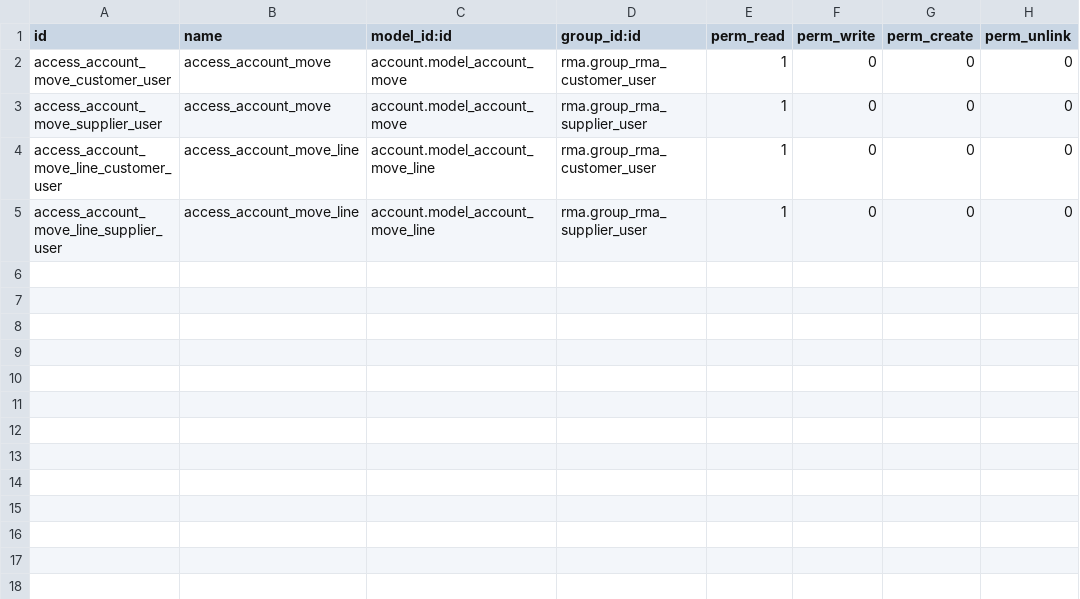
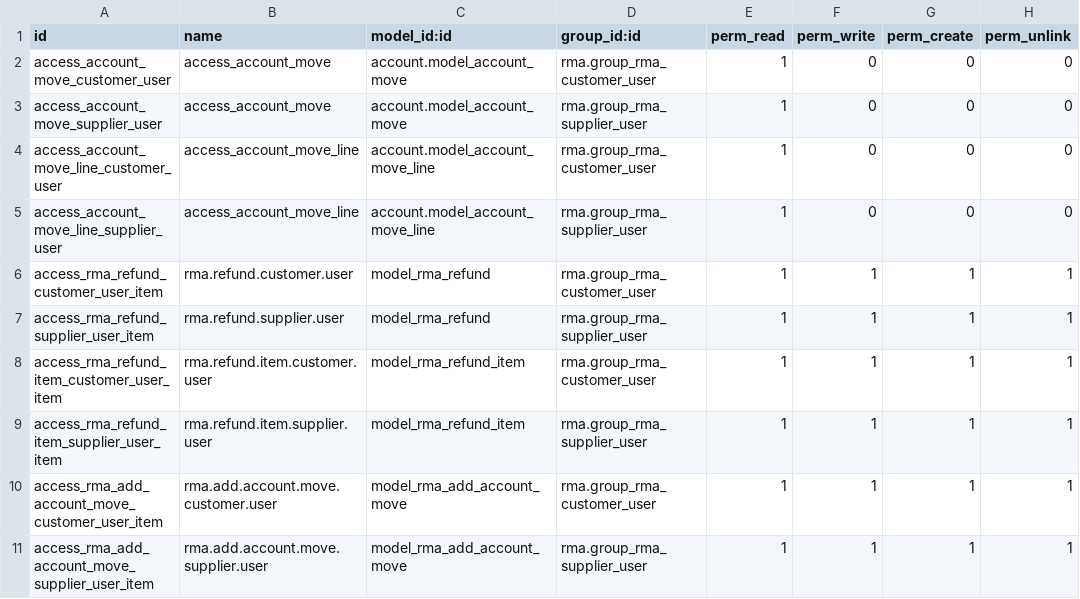
Before and after one commit to ForgeFlow/stock-rma, a CSV file: rma_account/security/ir.model.access.csv, drawn as a sheet.

Commit message:
[MIG] rma_account: Migration to 14.0

```diff
--- a/rma_account/security/ir.model.access.csv
+++ b/rma_account/security/ir.model.access.csv
@@ -5 +5,7 @@ access_account_move_line_customer_user,access_account_move_line,account.model_ac
 access_account_move_line_supplier_user,access_account_move_line,account.model_account_move_line,rma.group_rma_supplier_user,1,0,0,0
+access_rma_refund_customer_user_item,rma.refund.customer.user,model_rma_refund,rma.group_rma_customer_user,1,1,1,1
+access_rma_refund_supplier_user_item,rma.refund.supplier.user,model_rma_refund,rma.group_rma_supplier_user,1,1,1,1
+access_rma_refund_item_customer_user_item,rma.refund.item.customer.user,model_rma_refund_item,rma.group_rma_customer_user,1,1,1,1
+access_rma_refund_item_supplier_user_item,rma.refund.item.supplier.user,model_rma_refund_item,rma.group_rma_supplier_user,1,1,1,1
+access_rma_add_account_move_customer_user_item,rma.add.account.move.customer.user,model_rma_add_account_move,rma.group_rma_customer_user,1,1,1,1
+access_rma_add_account_move_supplier_user_item,rma.add.account.move.supplier.user,model_rma_add_account_move,rma.group_rma_supplier_user,1,1,1,1
```
Also changed, not shown: 9 other files.
